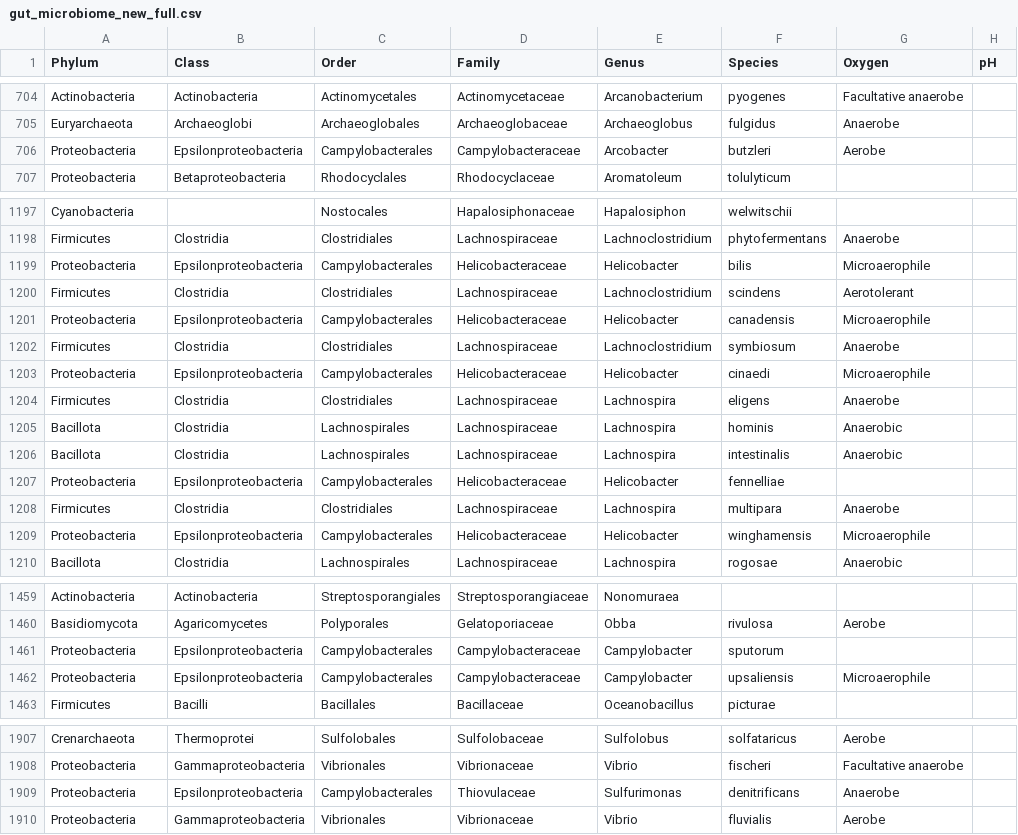
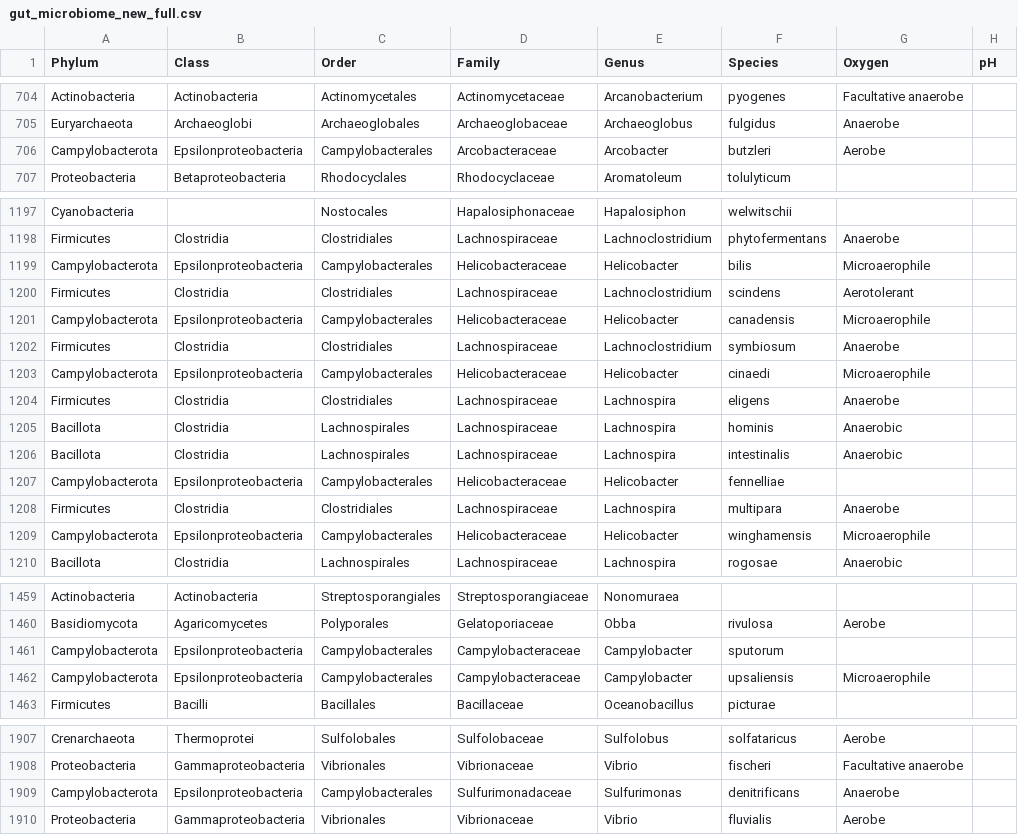
Before and after one commit to hariboinmypocket/CML, a CSV file: gut_microbiome_new_full.csv, drawn as a sheet; only a part is shown, gaps mark what is left out; the diff covers the shown part only; the diff names each change by its address in the sheet, - before the commit and + after, or states it on an @@ line.

```diff
--- a/gut_microbiome_new_full.csv
+++ b/gut_microbiome_new_full.csv
-A706 (Phylum): Proteobacteria
+A706 (Phylum): Campylobacterota
-D706 (Family): Campylobacteraceae
+D706 (Family): Arcobacteraceae
-A1199 (Phylum): Proteobacteria
+A1199 (Phylum): Campylobacterota
-A1201 (Phylum): Proteobacteria
+A1201 (Phylum): Campylobacterota
-A1203 (Phylum): Proteobacteria
+A1203 (Phylum): Campylobacterota
-A1207 (Phylum): Proteobacteria
+A1207 (Phylum): Campylobacterota
-A1209 (Phylum): Proteobacteria
+A1209 (Phylum): Campylobacterota
-A1461:A1462 (Phylum): Proteobacteria
+A1461:A1462 (Phylum): Campylobacterota
-A1909 (Phylum): Proteobacteria
+A1909 (Phylum): Campylobacterota
-D1909 (Family): Thiovulaceae
+D1909 (Family): Sulfurimonadaceae
```
Also changed, not shown: 12 edited cells elsewhere in this file, data/phylum_reclassification_audit.csv, 3 other files.
